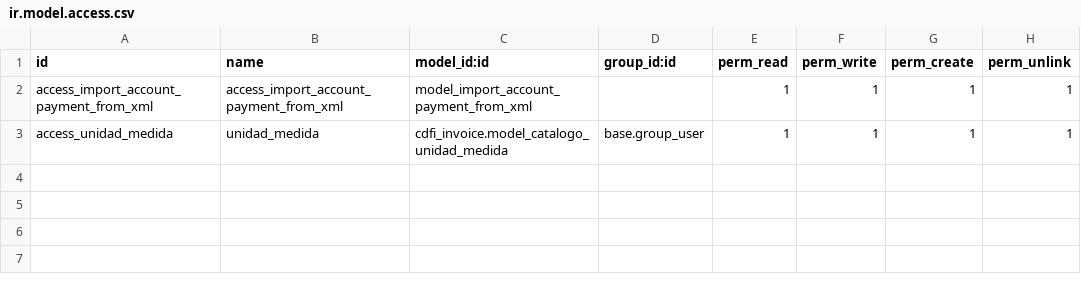
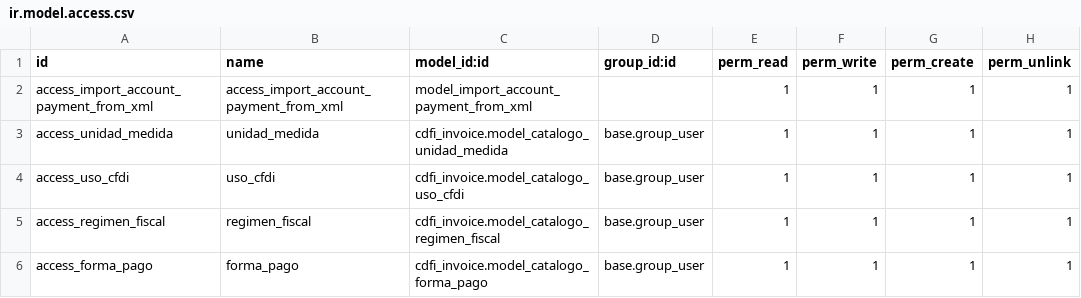
Before and after one commit to itadmin01/Odoo_CFDI, a CSV file: cdfi_invoice/security/ir.model.access.csv, drawn as a sheet; the diff names each change by its address in the sheet, - before the commit and + after, or states it on an @@ line.

```diff
--- a/cdfi_invoice/security/ir.model.access.csv
+++ b/cdfi_invoice/security/ir.model.access.csv
+row 4: access_uso_cfdi | uso_cfdi | cdfi_invoice.model_catalogo_uso_cfdi | base.group_user | 1 | 1 | 1 | 1
+row 5: access_regimen_fiscal | regimen_fiscal | cdfi_invoice.model_catalogo_regimen_fiscal | base.group_user | 1 | 1 | 1 | 1
+row 6: access_forma_pago | forma_pago | cdfi_invoice.model_catalogo_forma_pago | base.group_user | 1 | 1 | 1 | 1
```
Also changed, not shown: 26 other files.
